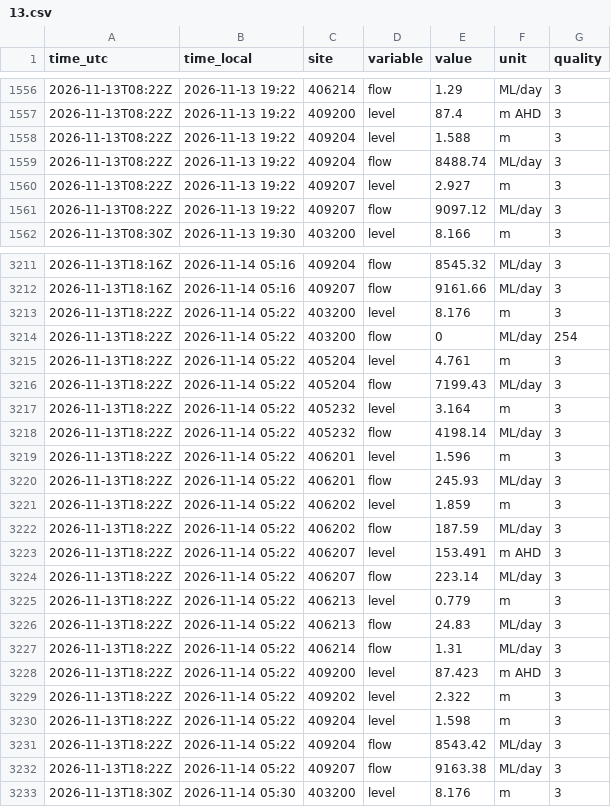
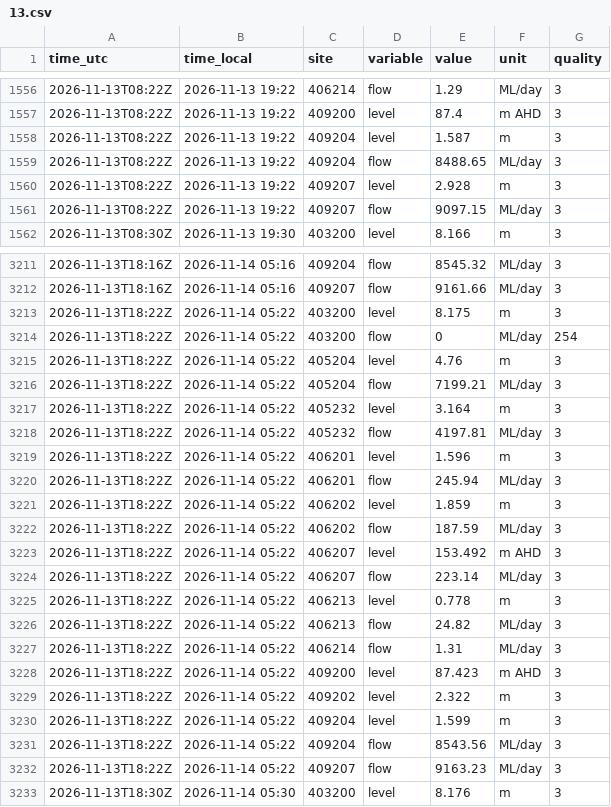
Before and after one commit to JLA92-bit/joshmakesgames-site, a CSV file: river-watch/data/hourly/2026-11/13.csv, drawn as a sheet; only a part is shown, gaps mark what is left out; the diff covers the shown part only.

```diff
--- a/river-watch/data/hourly/2026-11/13.csv
+++ b/river-watch/data/hourly/2026-11/13.csv
@@ -1557,6 +1557,6 @@ time_utc,time_local,site,variable,value,unit,quality
 2026-11-13T08:22Z,2026-11-13 19:22,409200,level,87.4,m AHD,3
-2026-11-13T08:22Z,2026-11-13 19:22,409204,level,1.588,m,3
-2026-11-13T08:22Z,2026-11-13 19:22,409204,flow,8488.74,ML/day,3
-2026-11-13T08:22Z,2026-11-13 19:22,409207,level,2.927,m,3
-2026-11-13T08:22Z,2026-11-13 19:22,409207,flow,9097.12,ML/day,3
+2026-11-13T08:22Z,2026-11-13 19:22,409204,level,1.587,m,3
+2026-11-13T08:22Z,2026-11-13 19:22,409204,flow,8488.65,ML/day,3
+2026-11-13T08:22Z,2026-11-13 19:22,409207,level,2.928,m,3
+2026-11-13T08:22Z,2026-11-13 19:22,409207,flow,9097.15,ML/day,3
 2026-11-13T08:30Z,2026-11-13 19:30,403200,level,8.166,m,3
@@ -3212,16 +3212,16 @@ time_utc,time_local,site,variable,value,unit,quality
 2026-11-13T18:16Z,2026-11-14 05:16,409207,flow,9161.66,ML/day,3
-2026-11-13T18:22Z,2026-11-14 05:22,403200,level,8.176,m,3
+2026-11-13T18:22Z,2026-11-14 05:22,403200,level,8.175,m,3
 2026-11-13T18:22Z,2026-11-14 05:22,403200,flow,0,ML/day,254
-2026-11-13T18:22Z,2026-11-14 05:22,405204,level,4.761,m,3
-2026-11-13T18:22Z,2026-11-14 05:22,405204,flow,7199.43,ML/day,3
+2026-11-13T18:22Z,2026-11-14 05:22,405204,level,4.76,m,3
+2026-11-13T18:22Z,2026-11-14 05:22,405204,flow,7199.21,ML/day,3
 2026-11-13T18:22Z,2026-11-14 05:22,405232,level,3.164,m,3
-2026-11-13T18:22Z,2026-11-14 05:22,405232,flow,4198.14,ML/day,3
+2026-11-13T18:22Z,2026-11-14 05:22,405232,flow,4197.81,ML/day,3
 2026-11-13T18:22Z,2026-11-14 05:22,406201,level,1.596,m,3
-2026-11-13T18:22Z,2026-11-14 05:22,406201,flow,245.93,ML/day,3
+2026-11-13T18:22Z,2026-11-14 05:22,406201,flow,245.94,ML/day,3
 2026-11-13T18:22Z,2026-11-14 05:22,406202,level,1.859,m,3
 2026-11-13T18:22Z,2026-11-14 05:22,406202,flow,187.59,ML/day,3
-2026-11-13T18:22Z,2026-11-14 05:22,406207,level,153.491,m AHD,3
+2026-11-13T18:22Z,2026-11-14 05:22,406207,level,153.492,m AHD,3
 2026-11-13T18:22Z,2026-11-14 05:22,406207,flow,223.14,ML/day,3
-2026-11-13T18:22Z,2026-11-14 05:22,406213,level,0.779,m,3
-2026-11-13T18:22Z,2026-11-14 05:22,406213,flow,24.83,ML/day,3
+2026-11-13T18:22Z,2026-11-14 05:22,406213,level,0.778,m,3
+2026-11-13T18:22Z,2026-11-14 05:22,406213,flow,24.82,ML/day,3
 2026-11-13T18:22Z,2026-11-14 05:22,406214,flow,1.31,ML/day,3
@@ -3229,5 +3229,5 @@ time_utc,time_local,site,variable,value,unit,quality
 2026-11-13T18:22Z,2026-11-14 05:22,409202,level,2.322,m,3
-2026-11-13T18:22Z,2026-11-14 05:22,409204,level,1.598,m,3
-2026-11-13T18:22Z,2026-11-14 05:22,409204,flow,8543.42,ML/day,3
-2026-11-13T18:22Z,2026-11-14 05:22,409207,flow,9163.38,ML/day,3
+2026-11-13T18:22Z,2026-11-14 05:22,409204,level,1.599,m,3
+2026-11-13T18:22Z,2026-11-14 05:22,409204,flow,8543.56,ML/day,3
+2026-11-13T18:22Z,2026-11-14 05:22,409207,flow,9163.23,ML/day,3
 2026-11-13T18:30Z,2026-11-14 05:30,403200,level,8.176,m,3
```
Also changed, not shown: 1 added row and 153 edited cells elsewhere in this file, river-watch/data/hourly/2026-11/14.csv, river-watch/data/storage/406219.csv, 5 other files.
